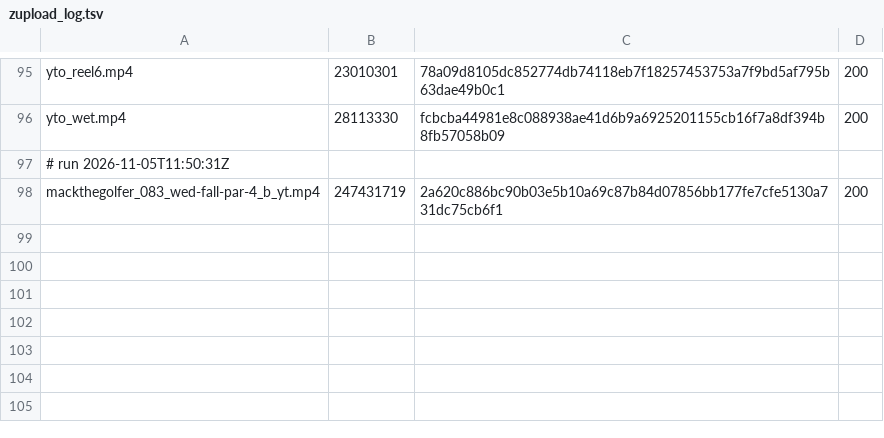
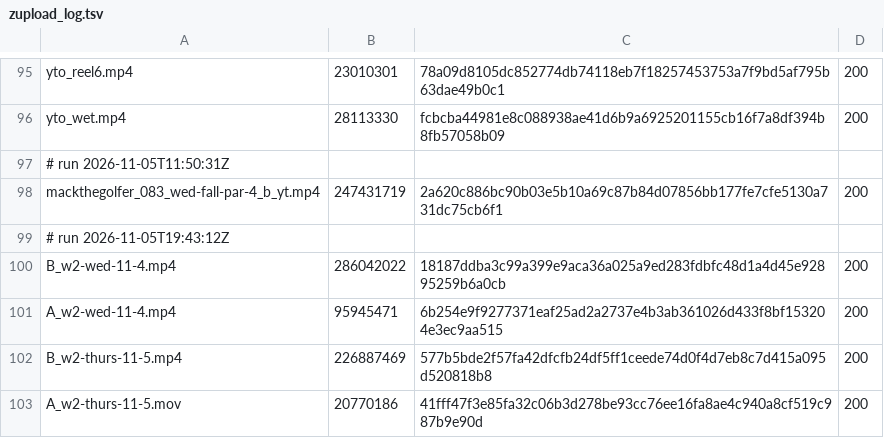
Before and after one commit to mack-fitz/clips, a TSV file: state/zupload_log.tsv, drawn as a sheet; only a part is shown, gaps mark what is left out; the diff names each change by its address in the sheet, - before the commit and + after, or states it on an @@ line.

```diff
--- a/state/zupload_log.tsv
+++ b/state/zupload_log.tsv
+row 99: # run 2026-11-05T19:43:12Z
+row 100: B_w2-wed-11-4.mp4 | 286042022 | 18187ddba3c99a399e9aca36a025a9ed283fdbfc48d1a4d45e92895259b6a0cb | 200
+row 101: A_w2-wed-11-4.mp4 | 95945471 | 6b254e9f9277371eaf25ad2a2737e4b3ab361026d433f8bf153204e3ec9aa515 | 200
+row 102: B_w2-thurs-11-5.mp4 | 226887469 | 577b5bde2f57fa42dfcfb24df5ff1ceede74d0f4d7eb8c7d415a095d520818b8 | 200
+row 103: A_w2-thurs-11-5.mov | 20770186 | 41fff47f3e85fa32c06b3d278be93cc76ee16fa8ae4c940a8cf519c987b9e90d | 200
```
Also changed, not shown: 1 other file.
